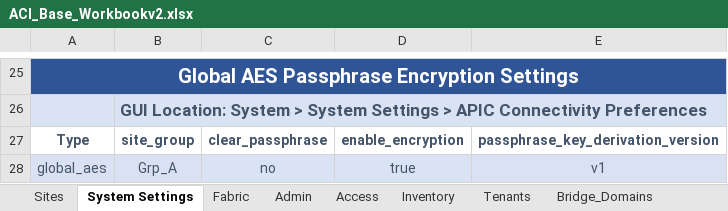
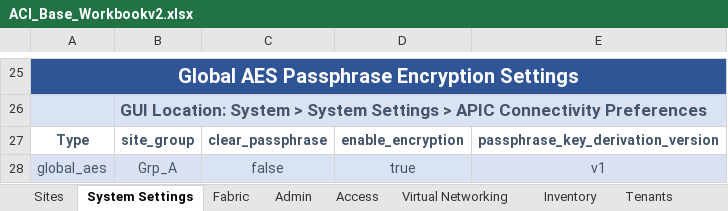
Before and after one commit to scotttyso/iac-easy-aci, an Excel workbook: ACI_Base_Workbookv2.xlsx, sheet System Settings, drawn as a sheet; only a part is shown, gaps mark what is left out; values as stored, in another font and other column widths than the file's, no borders; the diff names each change by its address in the sheet, - before the commit and + after, or states it on an @@ line.

```diff
--- a/ACI_Base_Workbookv2.xlsx (sheet System Settings)
+++ b/ACI_Base_Workbookv2.xlsx (sheet System Settings)
+sheet tab: Virtual Networking
-C28: no
+C28: false
```
Also changed, not shown: sheet Access, sheet Sites, sheet formulas, other sheet tabs, 9 other files.
